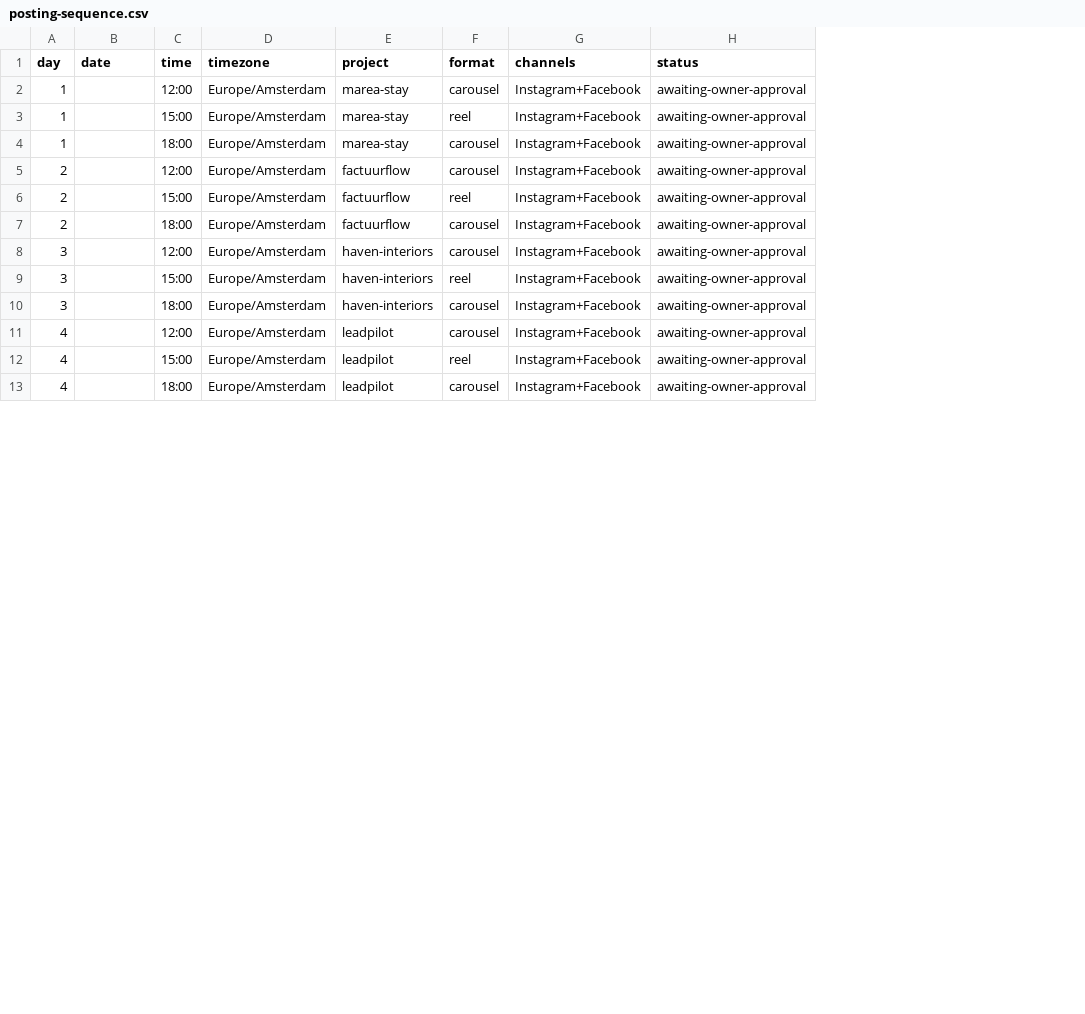
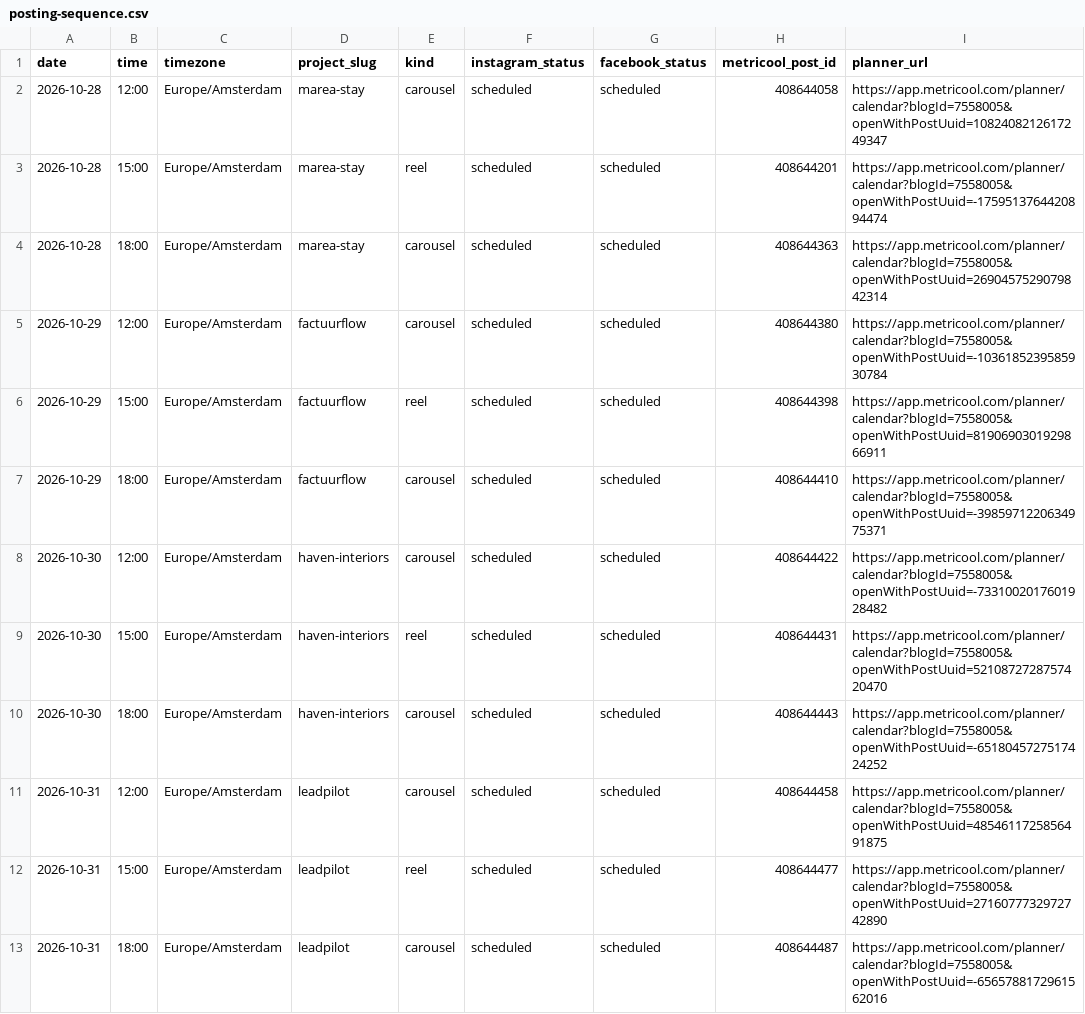
Before and after one commit to mccainl/Web-Demos, a CSV file: production-packs/posting-sequence.csv, drawn as a sheet; only a part is shown; removed rows and columns are numbered as before the commit, all else as after; the diff covers the shown part only; the diff names each change by its address in the sheet, - before the commit and + after, or states it on an @@ line.

Commit message:
Record verified MCC campaign schedule and licensed music releases

```diff
--- a/production-packs/posting-sequence.csv
+++ b/production-packs/posting-sequence.csv
-column A (day), rows 2-13: 1 | 1 | 1 | 2 | 2 | 2 | 3 | 3 | 3 | 4 | 4 | 4
-column G (channels), rows 2-13: all Instagram+Facebook
-column H (status), rows 2-13: all awaiting-owner-approval
+column F (instagram_status), rows 2-13: all scheduled
+column G (facebook_status), rows 2-13: all scheduled
+column H (metricool_post_id), rows 2-13: 408644058 | 408644201 | 408644363 | 408644380 | 408644398 | 408644410 | 408644422 | 408644431 | 408644443 | 408644458 | 408644477 | 408644487
+column I (planner_url), rows 2-13: https://app.metricool.com/planner/calendar?blogId=7558005&openWithPostUuid=1082408212617249347 | https://app.metricool.com/planner/calendar?blogId=7558005&openWithPostUuid=-1759513764420894474 | https://app.metricool.com/planner/calendar?blogId=7558005&openWithPostUuid=2690457529079842314 | https://app.metricool.com/planner/calendar?blogId=7558005&openWithPostUuid=-1036185239585930784 | https://app.metricool.com/planner/calendar?blogId=7558005&openWithPostUuid=8190690301929866911 | https://app.metricool.com/planner/calendar?blogId=7558005&openWithPostUuid=-3985971220634975371 | https://app.metricool.com/planner/calendar?blogId=7558005&openWithPostUuid=-7331002017601928482 | https://app.metricool.com/planner/calendar?blogId=7558005&openWithPostUuid=5210872728757420470 | https://app.metricool.com/planner/calendar?blogId=7558005&openWithPostUuid=-6518045727517424252 | https://app.metricool.com/planner/calendar?blogId=7558005&openWithPostUuid=4854611725856491875 | https://app.metricool.com/planner/calendar?blogId=7558005&openWithPostUuid=2716077732972742890 | https://app.metricool.com/planner/calendar?blogId=7558005&openWithPostUuid=-6565788172961562016
-D1: project
+D1: project_slug
-E1: format
+E1: kind
-A2:A4 (date): (empty)
+A2:A4 (date): 2026-10-28
-A5:A7 (date): (empty)
+A5:A7 (date): 2026-10-29
-A8:A10 (date): (empty)
+A8:A10 (date): 2026-10-30
-A11:A13 (date): (empty)
+A11:A13 (date): 2026-10-31
```
Also changed, not shown: 12 edited cells elsewhere in this file, 5 other files.
